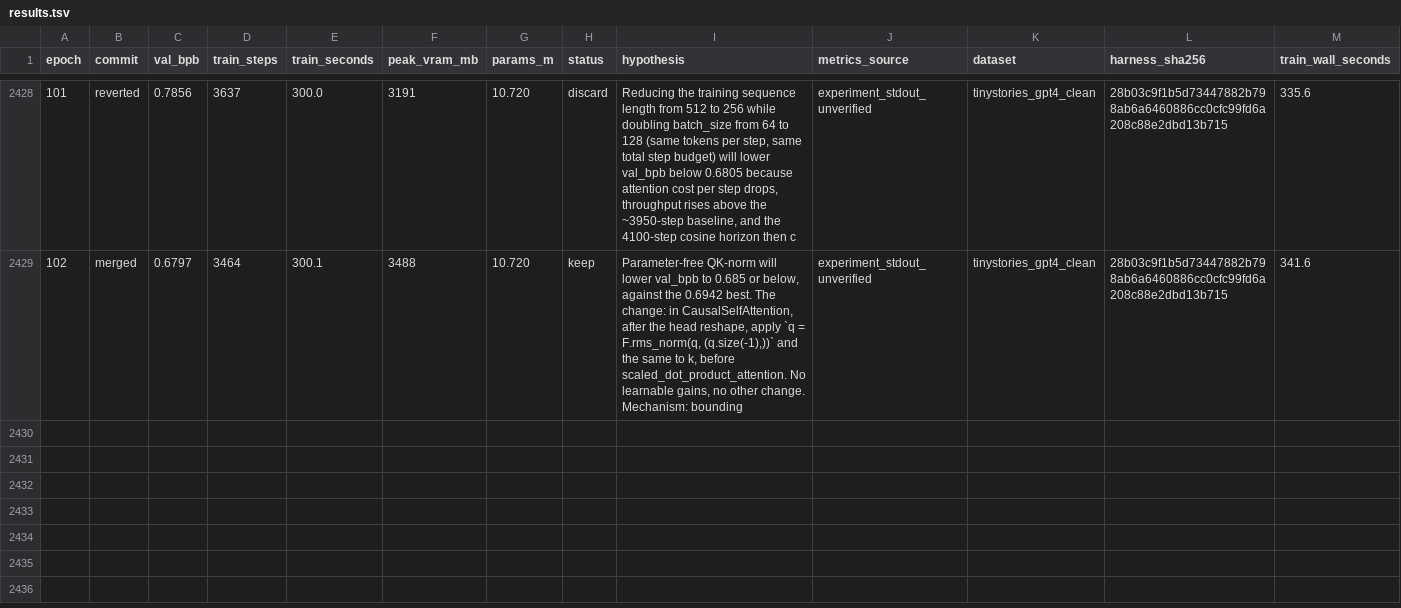
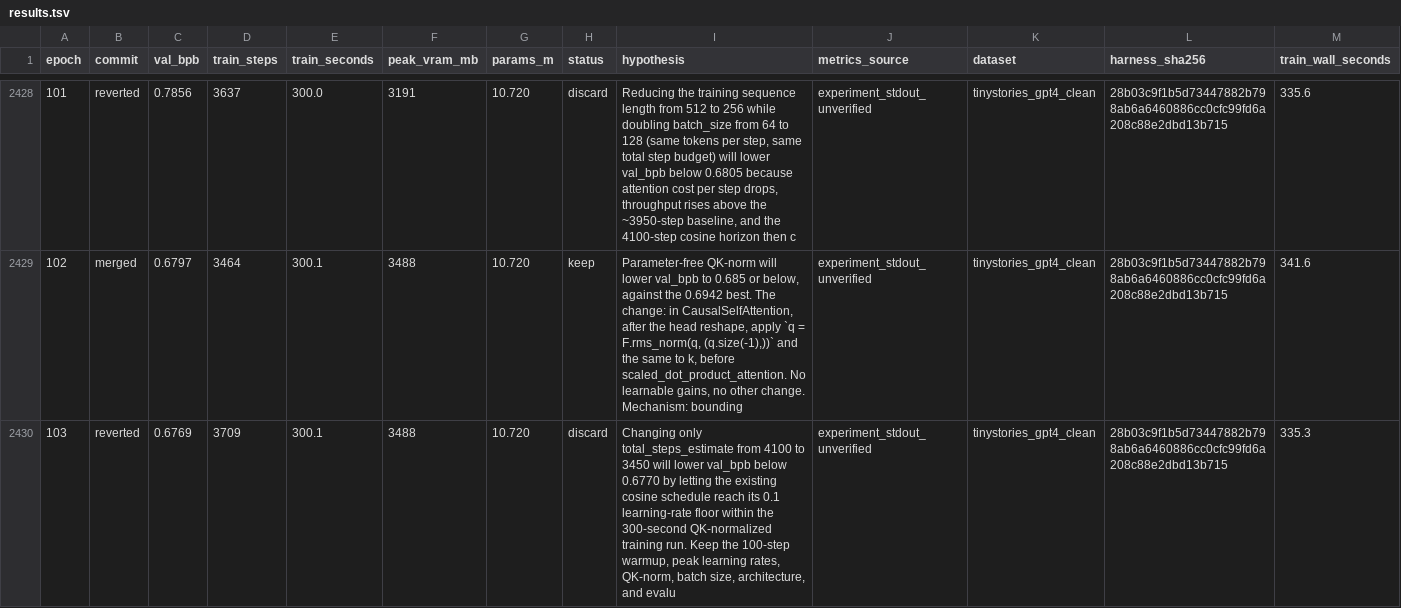
Before and after one commit to DervinEvolve/Research-Lab, a TSV file: results.tsv, drawn as a sheet; only a part is shown, gaps mark what is left out; rows hold the shown columns only; the diff names each change by its address in the sheet, - before the commit and + after, or states it on an @@ line.

Commit message:
results: epoch 103 — discard (val_bpb 0.6769, unverified)
Metrics-Source: experiment_stdout_unverified
Dataset: tinystories_gpt4_clean
Harness-SHA256: 28b03c9f1b5d73447882b798ab6a6460886cc0cfc99fd6a208c88e2dbd13b715
Train-Wall-Seconds: 335.3
Runner-Flow: keep-1

```diff
--- a/results.tsv
+++ b/results.tsv
+row 2430: 103 | reverted | 0.6769 | 3709 | 300.1 | 3488 | 10.720 | discard | Changing only total_steps_estimate from 4100 to 3450 will lower val_bpb below 0.6770 by letting the existing cosine schedule reach its 0.1 learning-rate floor within the 300-second QK-normalized training run. Keep the 100-step warmup, peak learning rates, QK-norm, batch size, architecture, and evalu | experiment_stdout_unverified | tinystories_gpt4_clean | 28b03c9f1b5d73447882b798ab6a6460886cc0cfc99fd6a208c88e2dbd13b715 | 335.3
```
